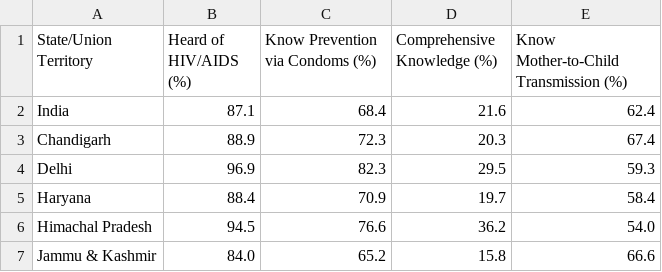
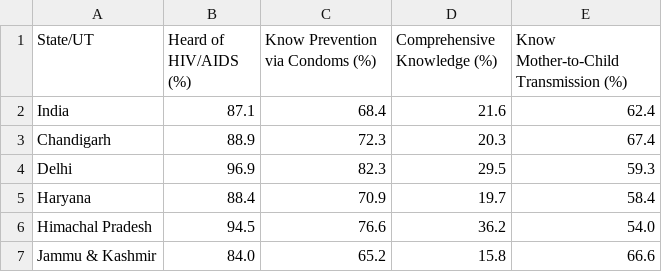
Before and after one commit to ShweataNHegde/literacy-data, a CSV file: nfhs-2022/HIV_Awareness_Women.csv, drawn as a sheet; only a part is shown.

Commit message:
Update HIV_Awareness_Women.csv

```diff
--- a/nfhs-2022/HIV_Awareness_Women.csv
+++ b/nfhs-2022/HIV_Awareness_Women.csv
@@ -1,2 +1,2 @@
-State/Union Territory,Heard of HIV/AIDS (%),Know Prevention via Condoms (%),Comprehensive Knowledge (%),Know Mother-to-Child Transmission (%)
+State/UT,Heard of HIV/AIDS (%),Know Prevention via Condoms (%),Comprehensive Knowledge (%),Know Mother-to-Child Transmission (%)
 India,87.1,68.4,21.6,62.4
```
